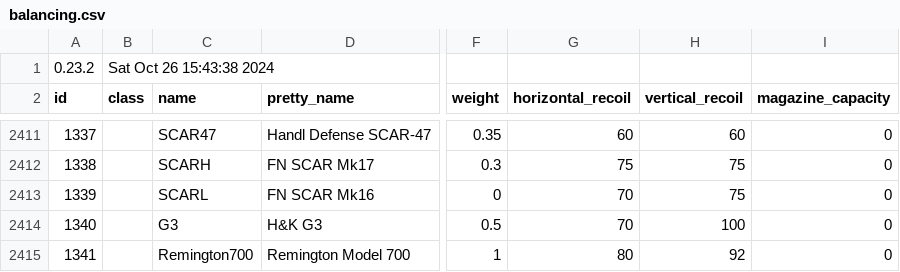
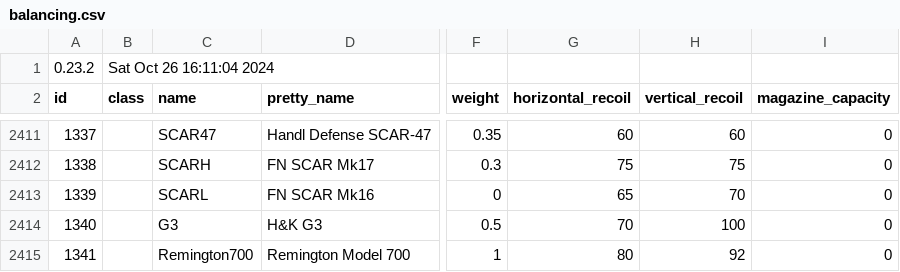
Before and after one commit to refact0r/deadline-balancing, a CSV file: balancing.csv, drawn as a sheet; only a part is shown, gaps mark what is left out; the diff names each change by its address in the sheet, - before the commit and + after, or states it on an @@ line.

```diff
--- a/balancing.csv
+++ b/balancing.csv
-B1 (class): Sat Oct 26 15:43:38 2024
+B1 (class): Sat Oct 26 16:11:04 2024
-G2413 (horizontal_recoil): 70
+G2413 (horizontal_recoil): 65
-H2413 (vertical_recoil): 75
+H2413 (vertical_recoil): 70
```
Also changed, not shown: testing.csv.
